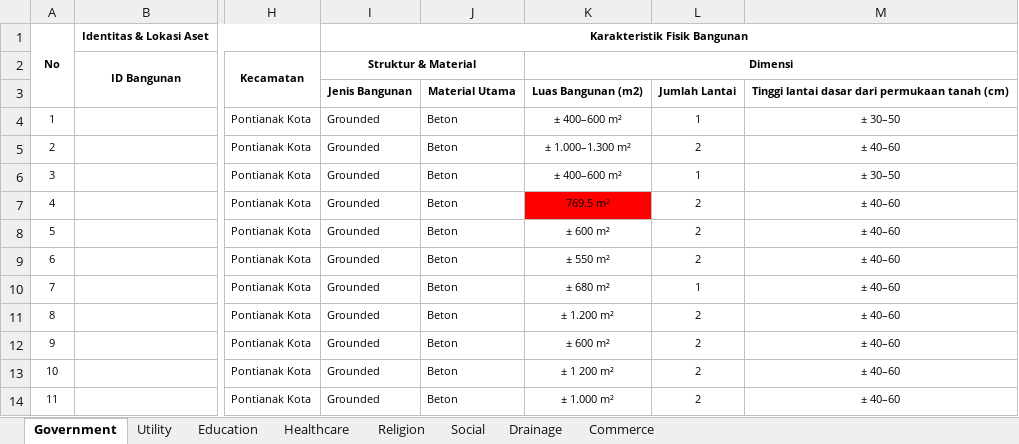
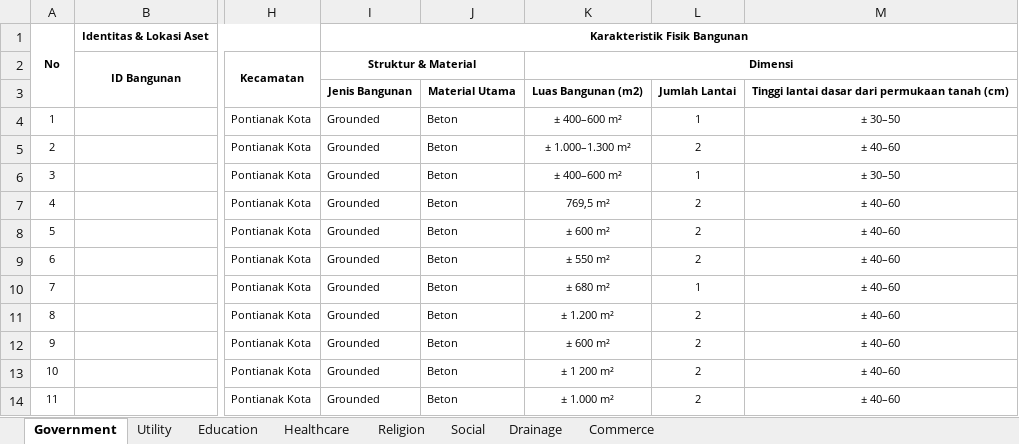
Before and after one commit to lossndamagepontianak/lndpontianak, an Excel workbook: data/processed/eksposur_pontianak_0408.xlsx, sheet Government, drawn as a sheet; only a part is shown, gaps mark what is left out; values as stored, in another font and other column widths than the file's, no borders; the diff names each change by its address in the sheet, - before the commit and + after, or states it on an @@ line.

Commit message:
push oke

```diff
--- a/data/processed/eksposur_pontianak_0408.xlsx (sheet Government)
+++ b/data/processed/eksposur_pontianak_0408.xlsx (sheet Government)
-K7 (Dimensi): 769.5 m²
+K7 (Dimensi): 769,5 m²
-K7 fill: #FF0000
+K7 fill: none
```
